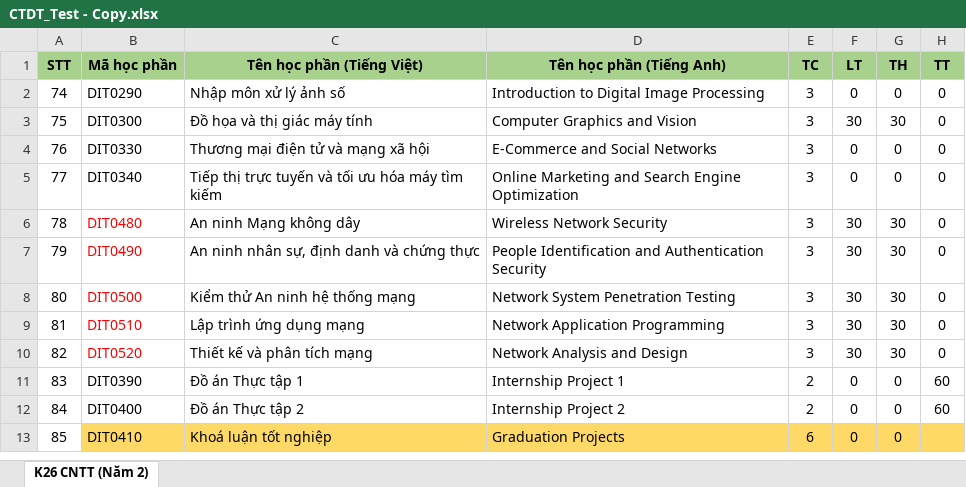
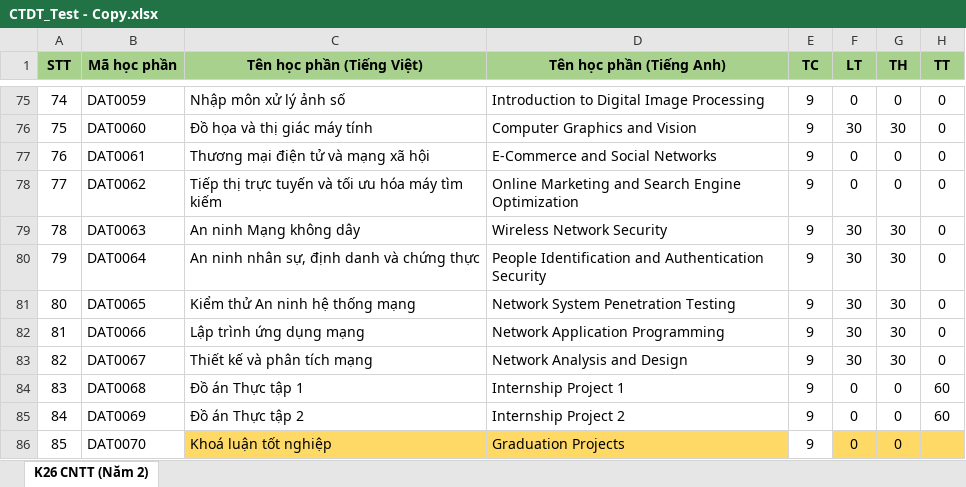
Before and after one commit to DuyNguyenOnTheMic/StudyProgressManagement, an Excel workbook: StudyProgressManagement/Uploads/CTDT_Test - Copy.xlsx, sheet K26 CNTT (Năm 2), drawn as a sheet; only a part is shown, gaps mark what is left out; values as stored, in another font and other column widths than the file's, no borders; conditional formats not drawn; addresses are those after the commit; the diff covers the shown part only; the diff names each change by its address in the sheet, - before the commit and + after, or states it on an @@ line.

```diff
--- a/StudyProgressManagement/Uploads/CTDT_Test - Copy.xlsx (sheet K26 CNTT (Năm 2))
+++ b/StudyProgressManagement/Uploads/CTDT_Test - Copy.xlsx (sheet K26 CNTT (Năm 2))
-B75 (Mã học phần): DIT0290
+B75 (Mã học phần): DAT0059
-E75:E83 (TC): 3
+E75:E83 (TC): 9
-B76 (Mã học phần): DIT0300
+B76 (Mã học phần): DAT0060
-B77 (Mã học phần): DIT0330
+B77 (Mã học phần): DAT0061
-B78 (Mã học phần): DIT0340
+B78 (Mã học phần): DAT0062
-B79 (Mã học phần): DIT0480
+B79 (Mã học phần): DAT0063
-B79:B83 text colour: #FF0000
+B79:B83 text colour: black
-B80 (Mã học phần): DIT0490
+B80 (Mã học phần): DAT0064
-B81 (Mã học phần): DIT0500
+B81 (Mã học phần): DAT0065
-B82 (Mã học phần): DIT0510
+B82 (Mã học phần): DAT0066
-B83 (Mã học phần): DIT0520
+B83 (Mã học phần): DAT0067
-B84 (Mã học phần): DIT0390
+B84 (Mã học phần): DAT0068
-E84:E85 (TC): 2
+E84:E85 (TC): 9
-B85 (Mã học phần): DIT0400
+B85 (Mã học phần): DAT0069
-B86 (Mã học phần): DIT0410
+B86 (Mã học phần): DAT0070
-B86 fill: #FFD966
+B86 fill: none
-E86 (TC): 6
+E86 (TC): 9
-E86 fill: #FFD966
+E86 fill: none
```
Also changed, not shown: 73 added rows elsewhere in this sheet, 11 other files.
